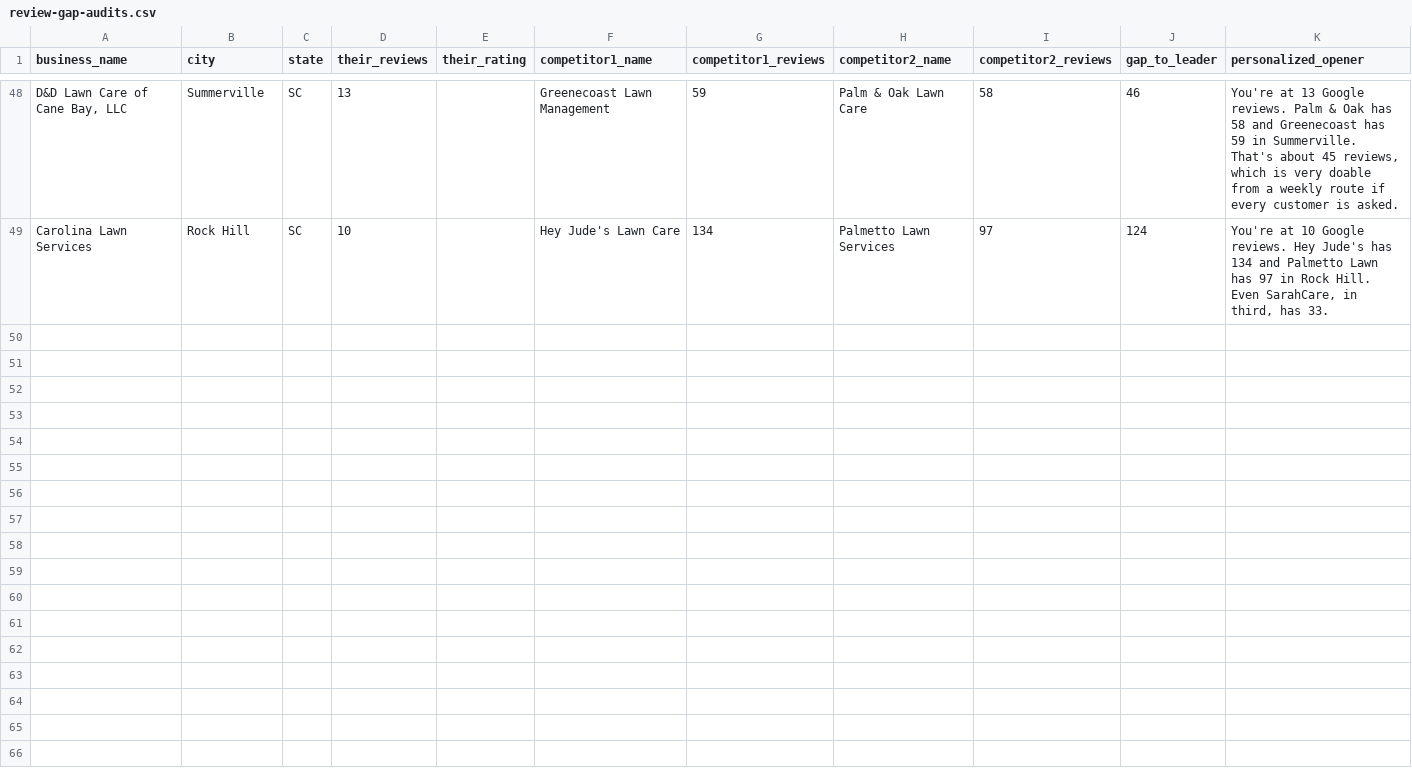
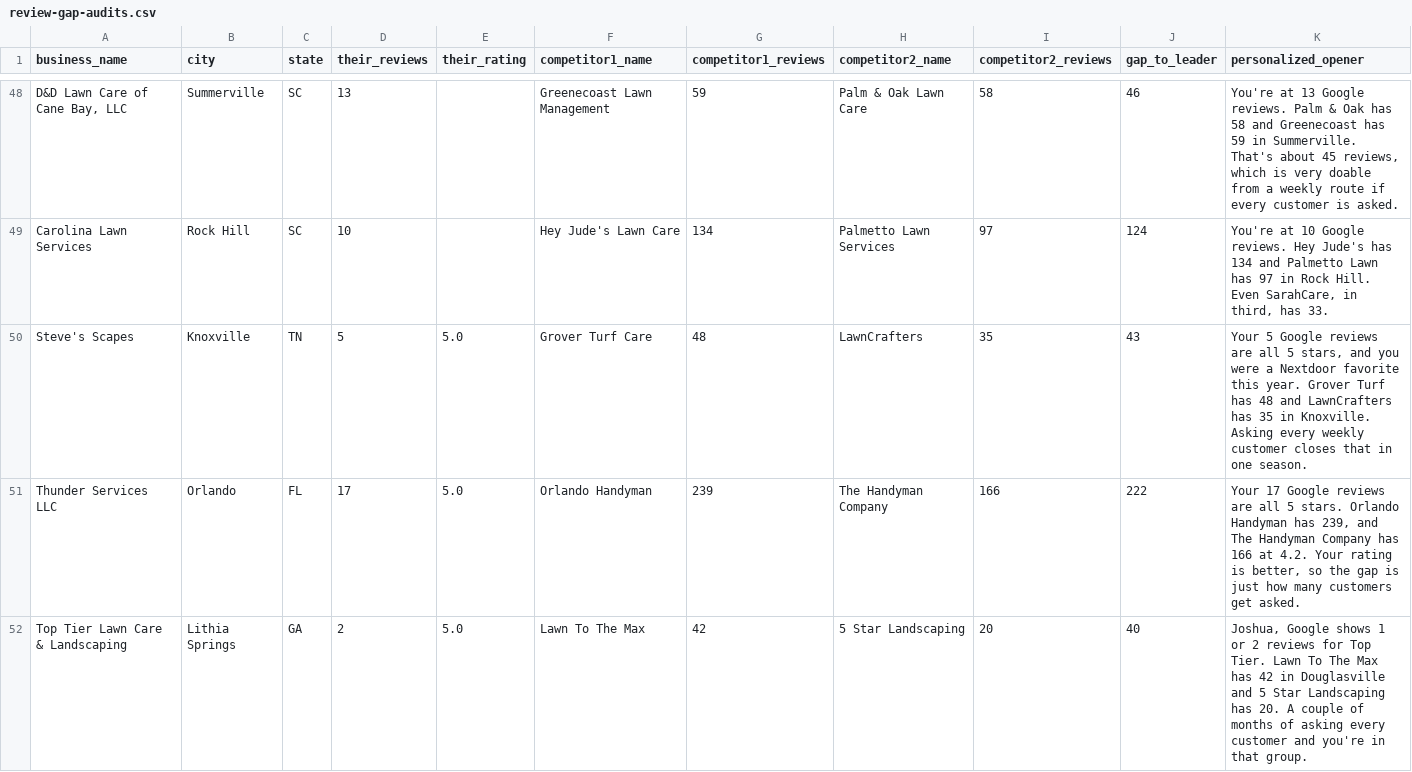
Before and after one commit to realnickd31/reviewask, a CSV file: gtm/audits/review-gap-audits.csv, drawn as a sheet; only a part is shown, gaps mark what is left out; rows hold the shown columns only; the diff covers the shown part only; the diff names each change by its address in the sheet, - before the commit and + after, or states it on an @@ line.

Commit message:
6 audits; +44 Jobber Sites prospects (section O); morning brief

```diff
--- a/gtm/audits/review-gap-audits.csv
+++ b/gtm/audits/review-gap-audits.csv
+row 50: Steve's Scapes | Knoxville | TN | 5 | 5.0 | Grover Turf Care | 48 | LawnCrafters | 35 | 43 | Your 5 Google reviews are all 5 stars, and you were a Nextdoor favorite this year. Grover Turf has 48 and LawnCrafters has 35 in Knoxville. Asking every weekly customer closes that in one season.
+row 51: Thunder Services LLC | Orlando | FL | 17 | 5.0 | Orlando Handyman | 239 | The Handyman Company | 166 | 222 | Your 17 Google reviews are all 5 stars. Orlando Handyman has 239, and The Handyman Company has 166 at 4.2. Your rating is better, so the gap is just how many customers get asked.
+row 52: Top Tier Lawn Care & Landscaping | Lithia Springs | GA | 2 | 5.0 | Lawn To The Max | 42 | 5 Star Landscaping | 20 | 40 | Joshua, Google shows 1 or 2 reviews for Top Tier. Lawn To The Max has 42 in Douglasville and 5 Star Landscaping has 20. A couple of months of asking every customer and you're in that group.
```
Also changed, not shown: 3 added rows elsewhere in this file, 5 other files.
